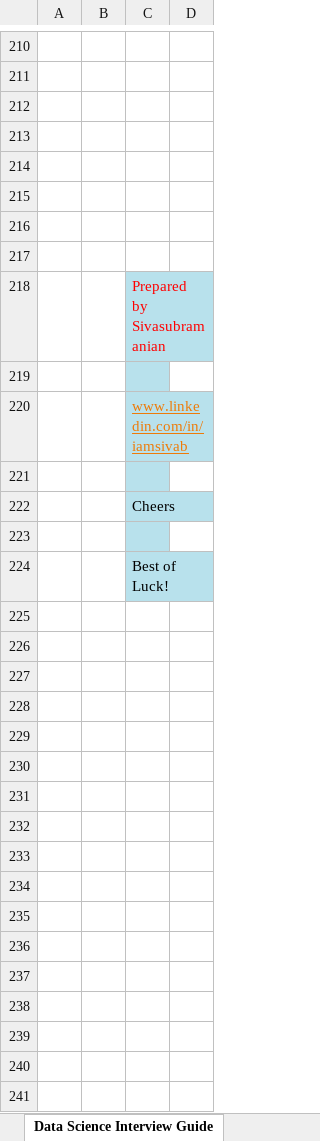
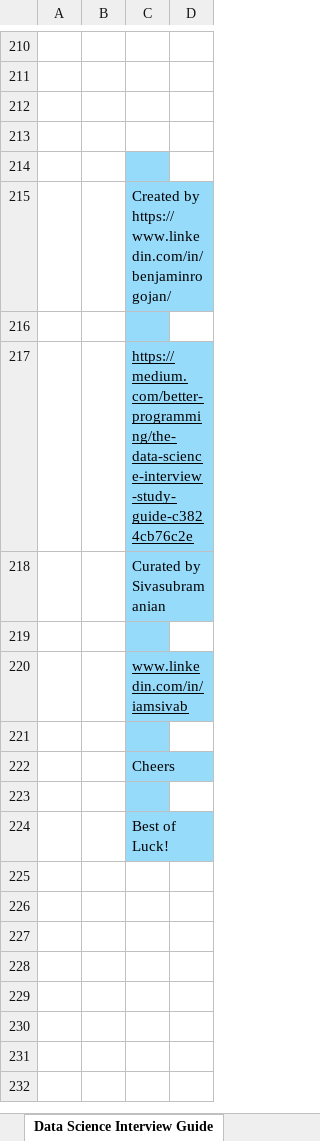
Before and after one commit to storieswithsiva/LinkedInGiveAway, an Excel workbook: Data Science Interview Guide.xlsx, sheet Data Science Interview Guide, drawn as a sheet; only a part is shown, gaps mark what is left out; values as stored, in another font and other column widths than the file's, no borders; conditional formats not drawn; removed rows and columns are numbered as before the commit, all else as after; the diff covers the shown part only; the diff names each change by its address in the sheet, - before the commit and + after, or states it on an @@ line.

Commit message:
Data Science Interview Guide.xlsx
Data Science Interview Guide.xlsx

```diff
--- a/Data Science Interview Guide.xlsx (sheet Data Science Interview Guide)
+++ b/Data Science Interview Guide.xlsx (sheet Data Science Interview Guide)
-C214 fill: none
+C214 fill: #97DBFB
+row 215:  |  | Created by https://www.linkedin.com/in/benjaminrogojan/
-C216:C217 fill: none
+C216:C217 fill: #97DBFB
-C217: (empty)
+C217: https://medium.com/better-programming/the-data-science-interview-study-guide-c3824cb76c2e
-row 217: (empty)
-C218: Prepared by Sivasubramanian
+C218: Curated by Sivasubramanian
-C218:C224 fill: #B8E1EC
+C218:C224 fill: #97DBFB
-C218 text colour: #FF0000
+C218 text colour: black
-C220 text colour: #EE7B08
+C220 text colour: black
-row 225: (empty)
-row 226: (empty)
-row 227: (empty)
-row 228: (empty)
-row 229: (empty)
-row 230: (empty)
-row 231: (empty)
-row 232: (empty)
-row 233: (empty)
-row 234: (empty)
-row 235: (empty)
-row 236: (empty)
-row 237: (empty)
-row 238: (empty)
-row 239: (empty)
-row 240: (empty)
-row 241: (empty)
```
Also changed, not shown: 283 removed rows elsewhere in this sheet.
